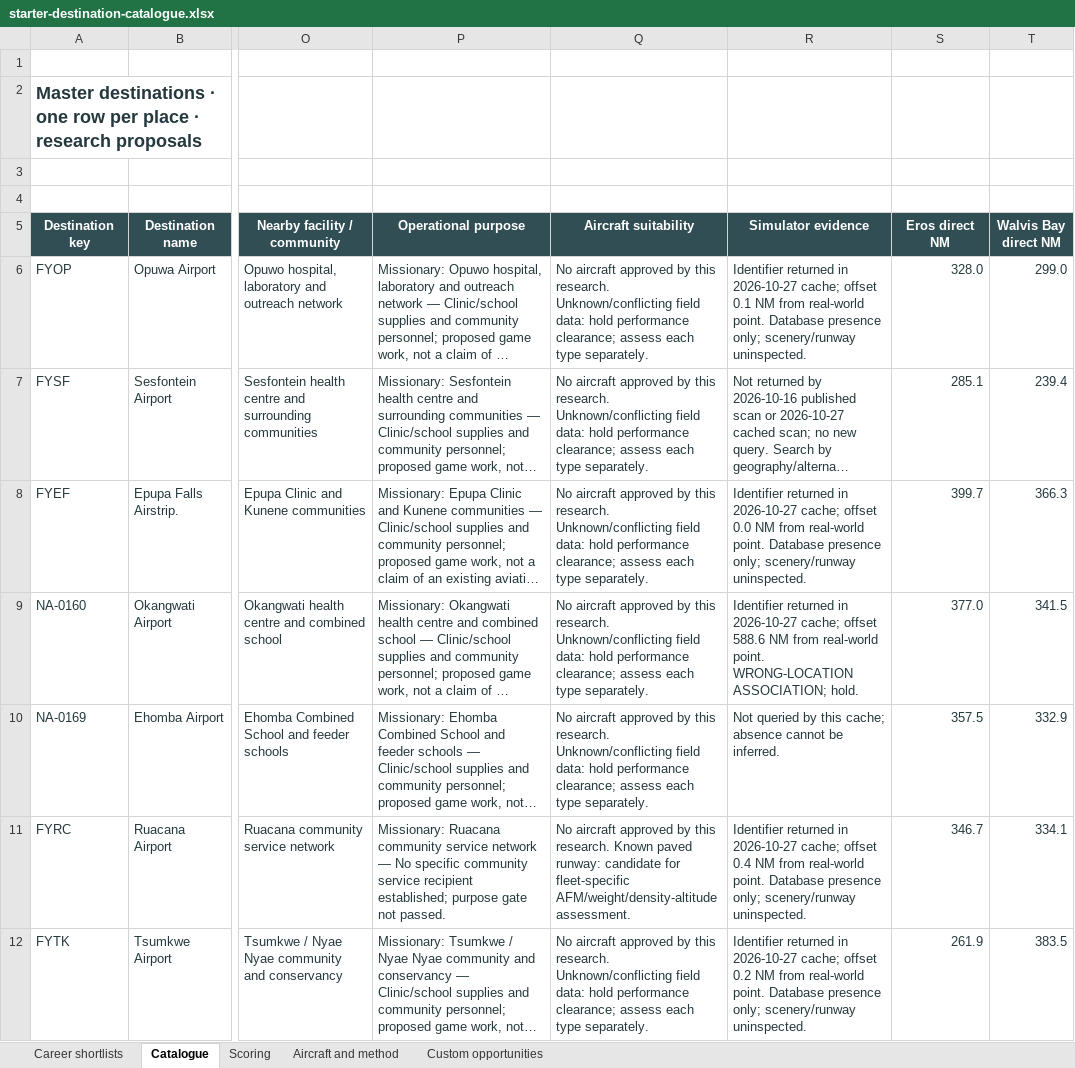
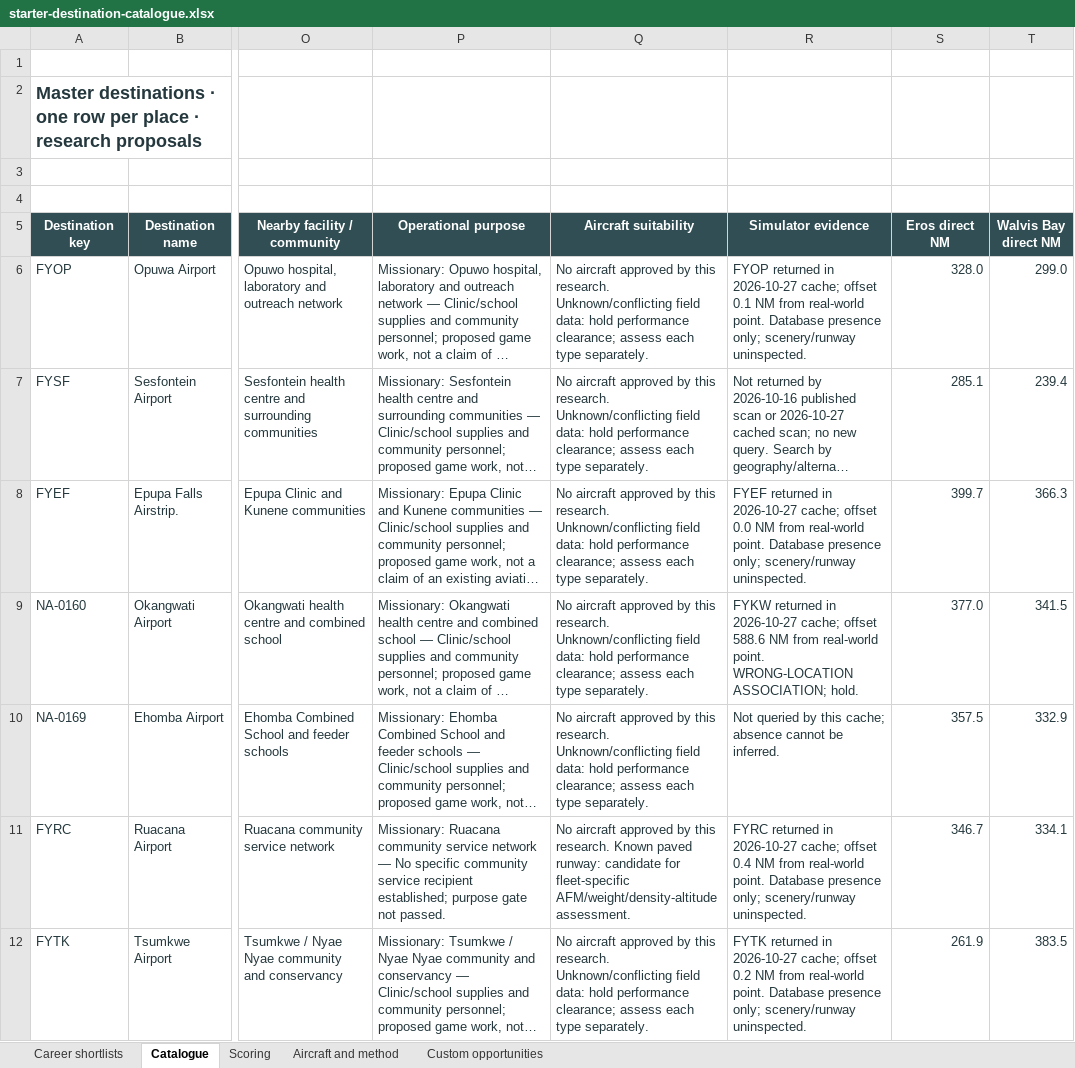
Before and after one commit to MoneyWithMatt/frontier-pilot, an Excel workbook: outputs/starter-destinations-20261029/starter-destination-catalogue.xlsx, sheet Catalogue, drawn as a sheet; only a part is shown, gaps mark what is left out; long unchanged cells end in …; values as stored, in another font and other column widths than the file's, no borders; conditional formats and table styles not drawn; the diff covers the shown part only; the diff names each change by its address in the sheet, - before the commit and + after, or states it on an @@ line.

```diff
--- a/outputs/starter-destinations-20261029/starter-destination-catalogue.xlsx (sheet Catalogue)
+++ b/outputs/starter-destinations-20261029/starter-destination-catalogue.xlsx (sheet Catalogue)
-R6 (Simulator evidence): Identifier returned in…
+R6 (Simulator evidence): FYOP returned in…
-R8 (Simulator evidence): Identifier returned in…
+R8 (Simulator evidence): FYEF returned in…
-R9 (Simulator evidence): Identifier returned in…
+R9 (Simulator evidence): FYKW returned in…
-R11 (Simulator evidence): Identifier returned in…
+R11 (Simulator evidence): FYRC returned in…
-R12 (Simulator evidence): Identifier returned in…
+R12 (Simulator evidence): FYTK returned in…
```
Also changed, not shown: 28 edited cells elsewhere in this sheet, 5 other files.
